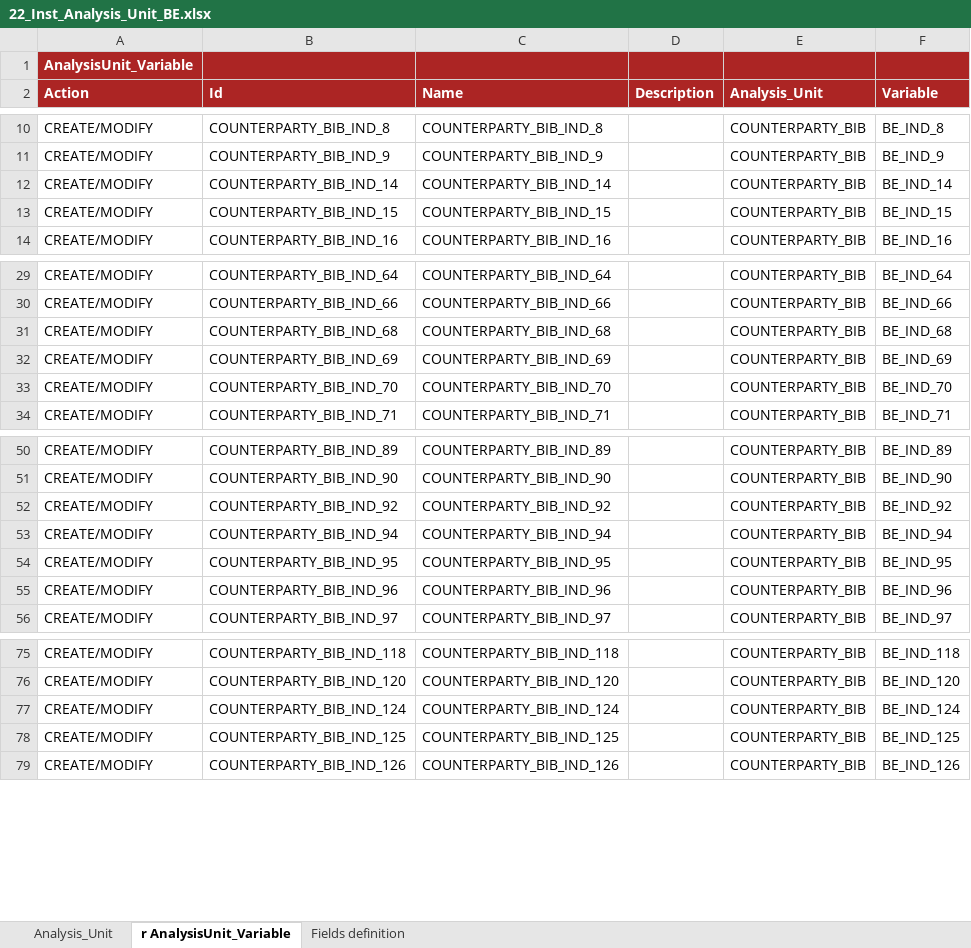
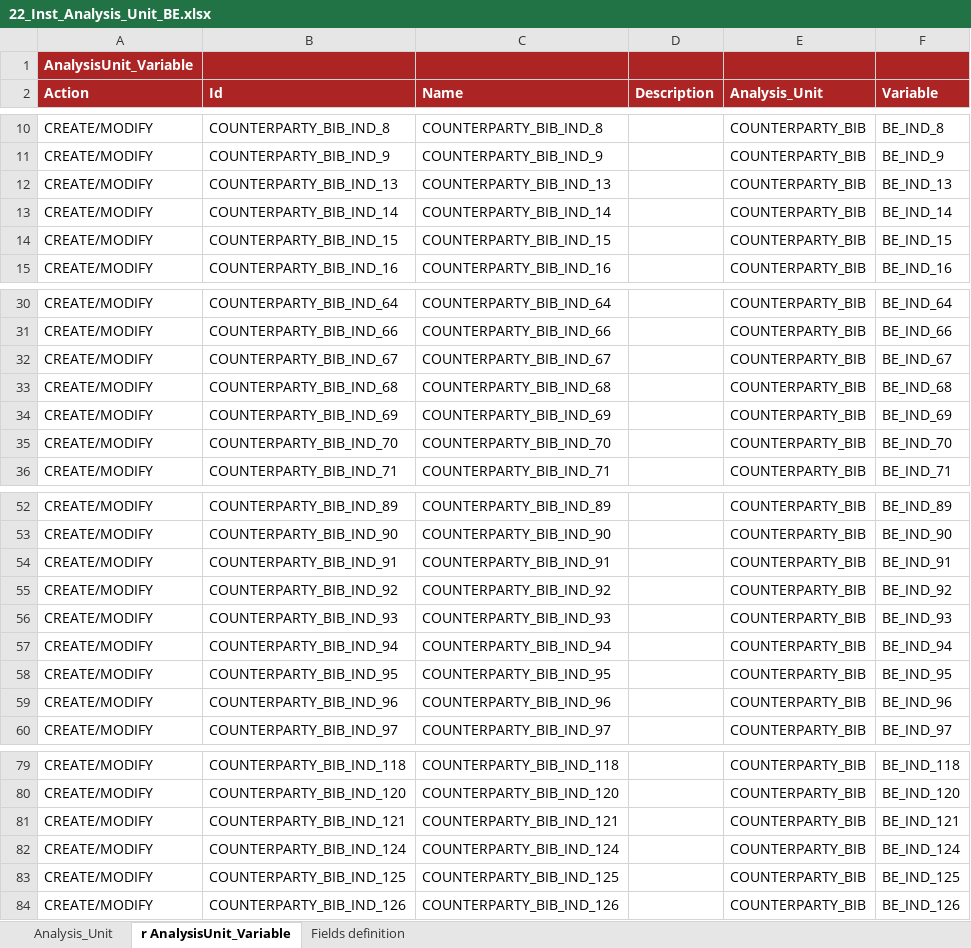
Before and after one commit to cybertop35/intelliJConf, an Excel workbook: earlywarning-pom/earlywarning-config/src/baf-instances/22_Inst_Analysis_Unit_BE.xlsx, sheet r AnalysisUnit_Variable, drawn as a sheet; only a part is shown, gaps mark what is left out; values as stored, in another font and other column widths than the file's, no borders; charts and pictures not drawn; the diff names each change by its address in the sheet, - before the commit and + after, or states it on an @@ line.

```diff
--- a/earlywarning-pom/earlywarning-config/src/baf-instances/22_Inst_Analysis_Unit_BE.xlsx (sheet r AnalysisUnit_Variable)
+++ b/earlywarning-pom/earlywarning-config/src/baf-instances/22_Inst_Analysis_Unit_BE.xlsx (sheet r AnalysisUnit_Variable)
+row 12: CREATE/MODIFY | COUNTERPARTY_BIB_IND_13 | COUNTERPARTY_BIB_IND_13 |  | COUNTERPARTY_BIB | BE_IND_13
+row 32: CREATE/MODIFY | COUNTERPARTY_BIB_IND_67 | COUNTERPARTY_BIB_IND_67 |  | COUNTERPARTY_BIB | BE_IND_67
+row 54: CREATE/MODIFY | COUNTERPARTY_BIB_IND_91 | COUNTERPARTY_BIB_IND_91 |  | COUNTERPARTY_BIB | BE_IND_91
+row 56: CREATE/MODIFY | COUNTERPARTY_BIB_IND_93 | COUNTERPARTY_BIB_IND_93 |  | COUNTERPARTY_BIB | BE_IND_93
+row 81: CREATE/MODIFY | COUNTERPARTY_BIB_IND_121 | COUNTERPARTY_BIB_IND_121 |  | COUNTERPARTY_BIB | BE_IND_121
```
Also changed, not shown: earlywarning-pom/earlywarning-config/src/baf-instances/21_Inst_Variable_BE.xlsx.
